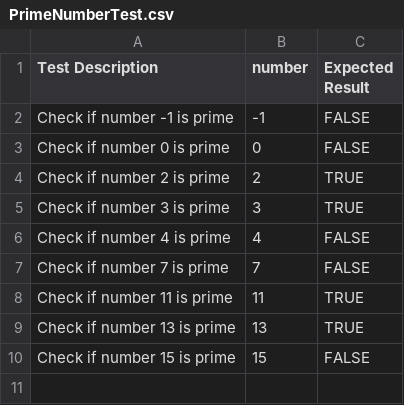
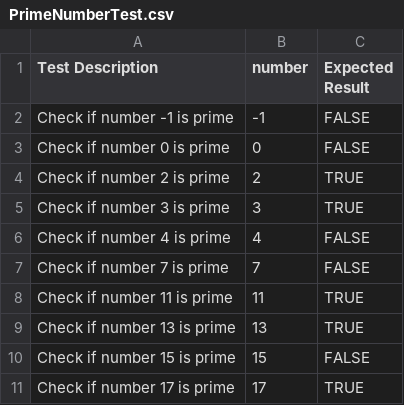
Before and after one commit to SAK3Rttv/TestNG-Data-Provider-using-Excel, a CSV file: src/data/PrimeNumberTest.csv, drawn as a sheet.

Commit message:
add test case

```diff
--- a/src/data/PrimeNumberTest.csv
+++ b/src/data/PrimeNumberTest.csv
@@ -10 +10,2 @@ Check if number 13 is prime,13,TRUE
 Check if number 15 is prime,15,FALSE
+Check if number 17 is prime,17,TRUE
```
